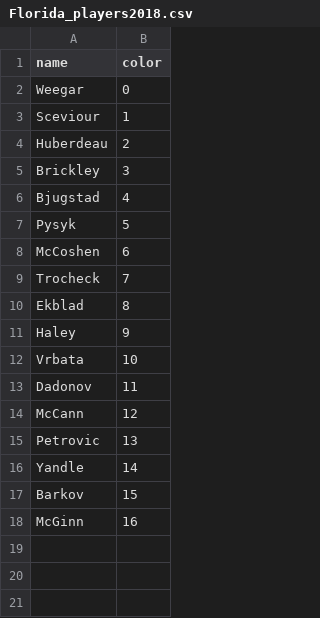
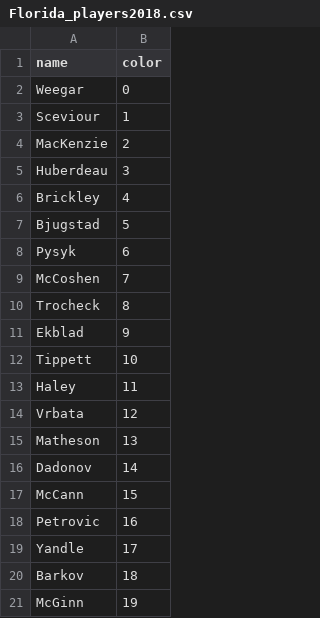
Before and after one commit to Mbrownshoes/habs, a CSV file: Florida_players2018.csv, drawn as a sheet.

```diff
--- a/Florida_players2018.csv
+++ b/Florida_players2018.csv
@@ -3,16 +3,19 @@ Weegar ,0
 Sceviour ,1
-Huberdeau ,2
-Brickley ,3
-Bjugstad ,4
-Pysyk ,5
-McCoshen ,6
-Trocheck ,7
-Ekblad ,8
-Haley ,9
-Vrbata ,10
-Dadonov ,11
-McCann ,12
-Petrovic ,13
-Yandle ,14
-Barkov ,15
-McGinn ,16
+MacKenzie ,2
+Huberdeau ,3
+Brickley ,4
+Bjugstad ,5
+Pysyk ,6
+McCoshen ,7
+Trocheck ,8
+Ekblad ,9
+Tippett ,10
+Haley ,11
+Vrbata ,12
+Matheson ,13
+Dadonov ,14
+McCann ,15
+Petrovic ,16
+Yandle ,17
+Barkov ,18
+McGinn ,19
```
Also changed, not shown: Boston_players2018.csv, Minnesota_players2018.csv, 30 other files.
